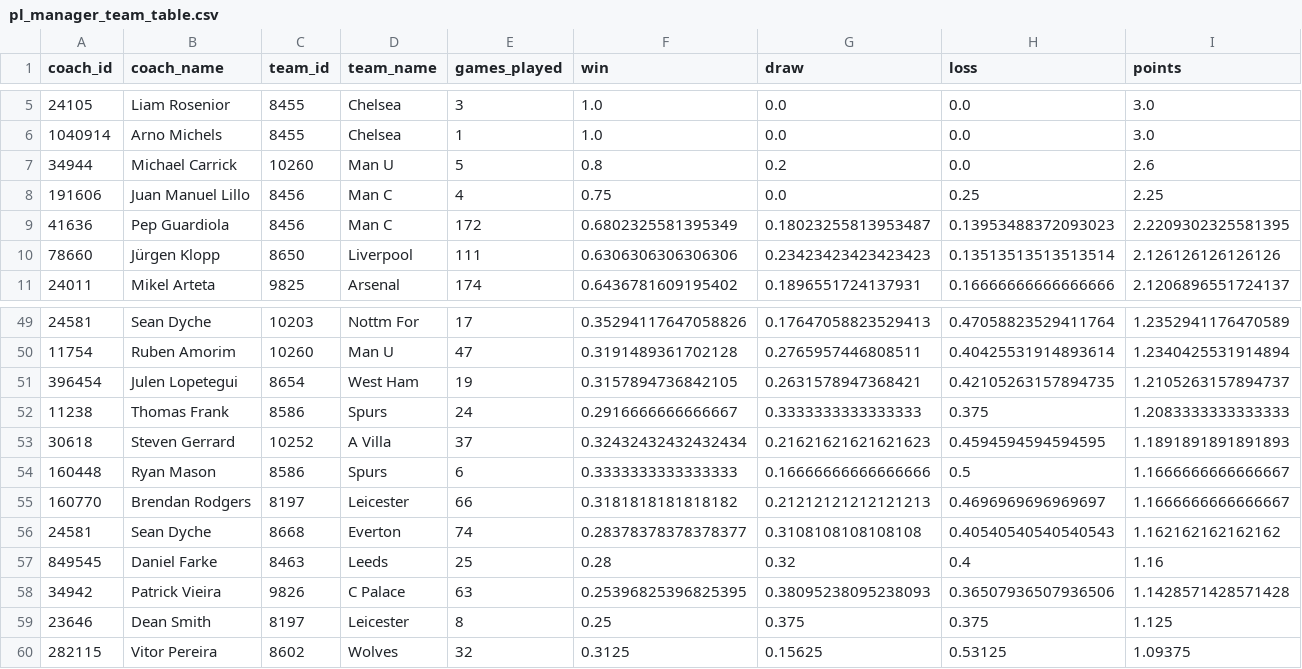
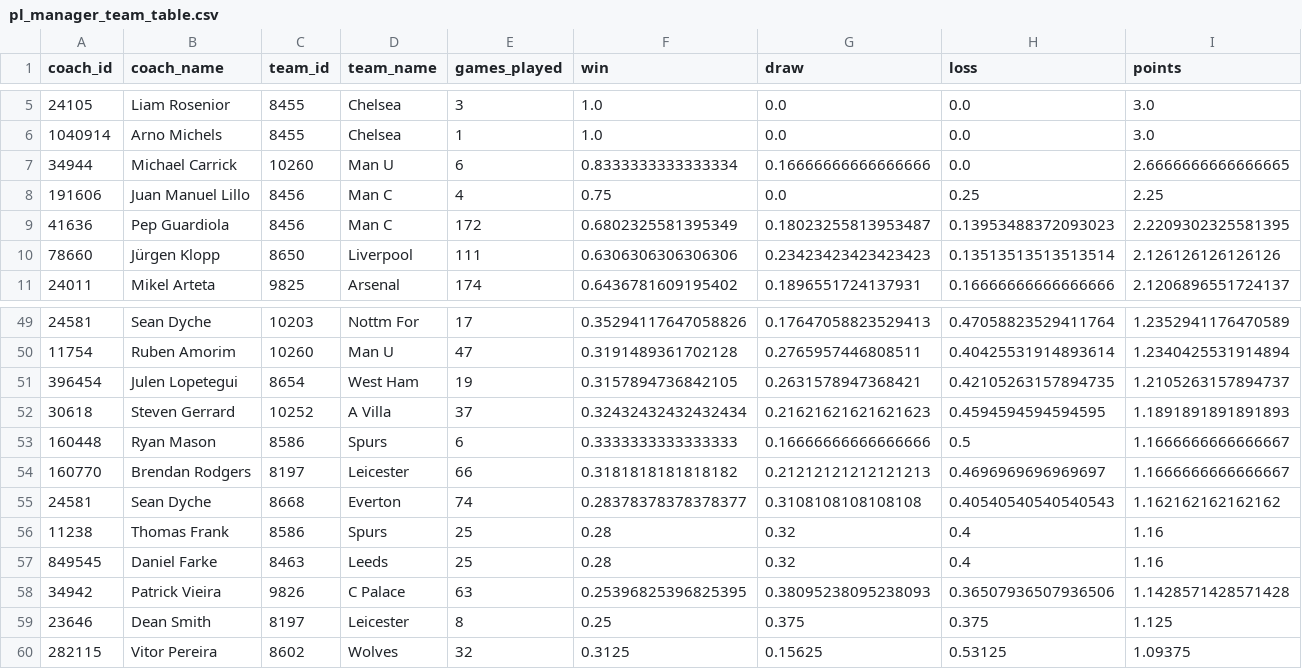
Before and after one commit to johnknightstats/johnknightstats.github.io, a CSV file: dashboards/managers-table-2/pl_manager_team_table.csv, drawn as a sheet; only a part is shown, gaps mark what is left out; removed rows and columns are numbered as before the commit, all else as after; rows hold the shown columns only; the diff names each change by its address in the sheet, - before the commit and + after, or states it on an @@ line.

```diff
--- a/dashboards/managers-table-2/pl_manager_team_table.csv
+++ b/dashboards/managers-table-2/pl_manager_team_table.csv
-row 7: 34944 | Michael Carrick | 10260 | Man U | 5 | 0.8 | 0.2 | 0.0 | 2.6
+row 7: 34944 | Michael Carrick | 10260 | Man U | 6 | 0.8333333333333334 | 0.16666666666666666 | 0.0 | 2.6666666666666665
-row 52: 11238 | Thomas Frank | 8586 | Spurs | 24 | 0.2916666666666667 | 0.3333333333333333 | 0.375 | 1.2083333333333333
+row 56: 11238 | Thomas Frank | 8586 | Spurs | 25 | 0.28 | 0.32 | 0.4 | 1.16
```
Also changed, not shown: dashboards/managers-table/pl_manager_team_table.csv, dashboards/pl-table/championship_table_current_season.csv, 12 other files.
